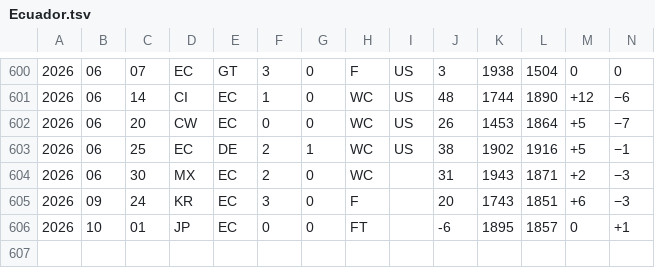
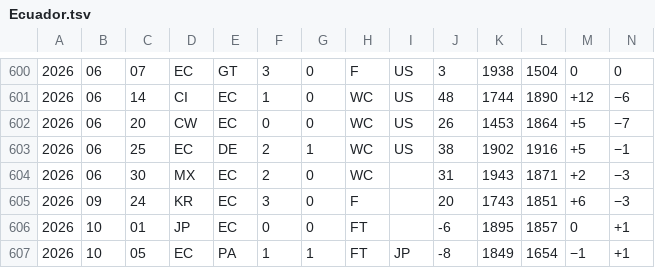
Before and after one commit to nfelo/nfelo.github.io, a TSV file: source/elo_pages/Ecuador.tsv, drawn as a sheet; only a part is shown, gaps mark what is left out; rows hold the shown columns only; the diff names each change by its address in the sheet, - before the commit and + after, or states it on an @@ line.

```diff
--- a/source/elo_pages/Ecuador.tsv
+++ b/source/elo_pages/Ecuador.tsv
+row 607: 2026 | 10 | 05 | EC | PA | 1 | 1 | FT | JP | -8 | 1849 | 1654 | −1 | +1
```
Also changed, not shown: source/elo_pages/Dominican_Republic.tsv, source/elo_pages/Malaysia.tsv, 22 other files.
